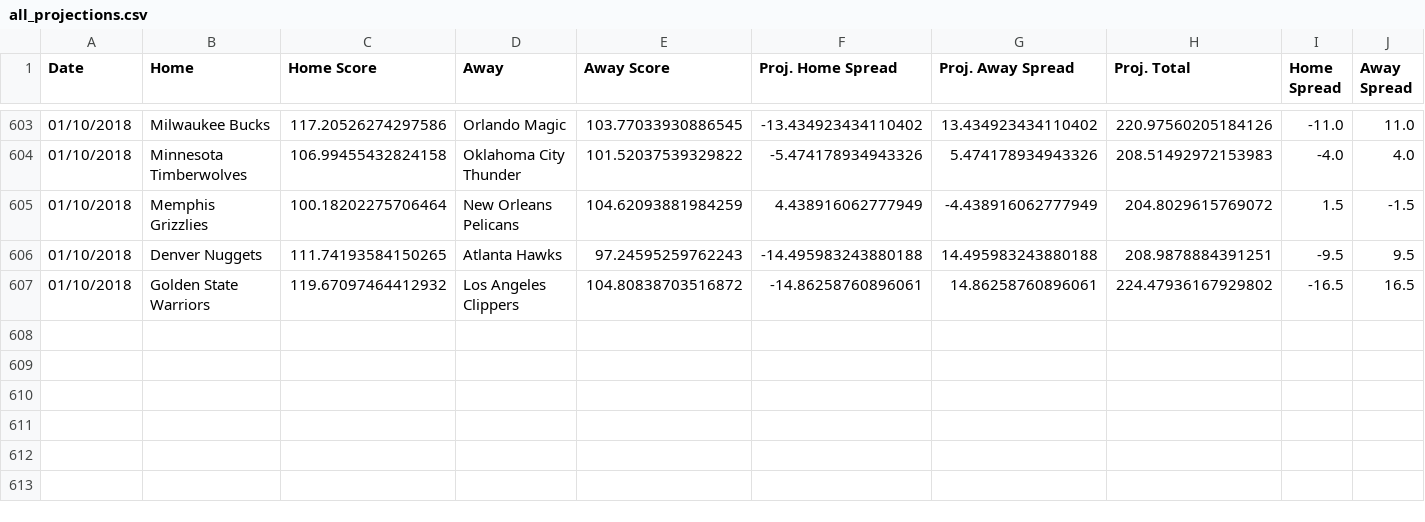
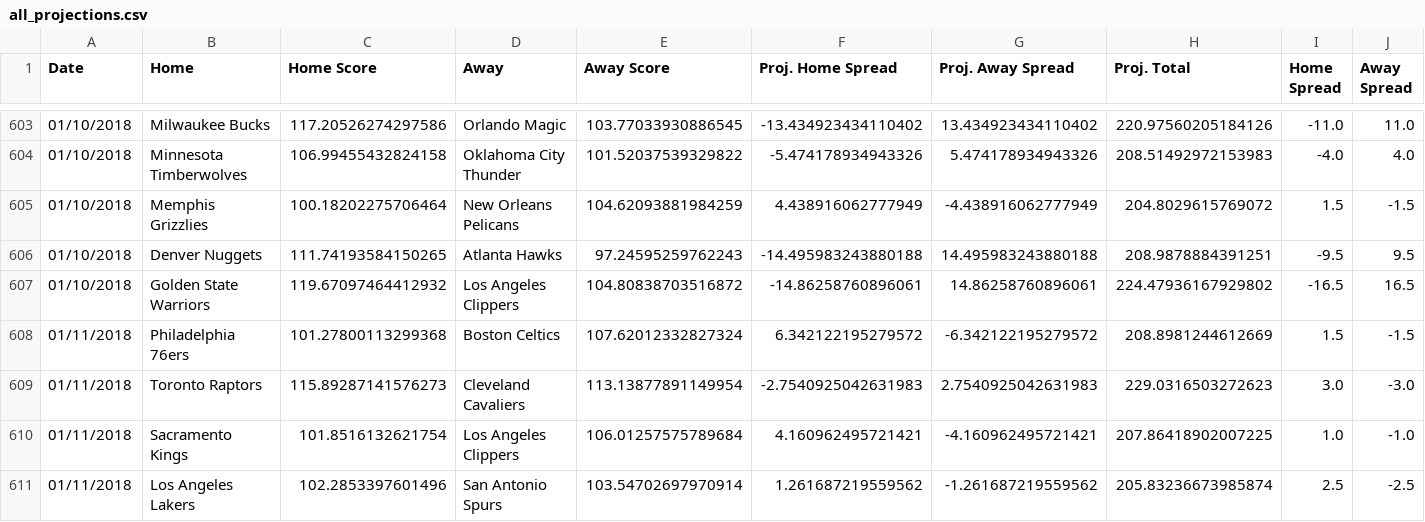
Before and after one commit to RyanOhara/SAM, a CSV file: all_projections.csv, drawn as a sheet; only a part is shown, gaps mark what is left out; rows hold the shown columns only; the diff names each change by its address in the sheet, - before the commit and + after, or states it on an @@ line.

```diff
--- a/all_projections.csv
+++ b/all_projections.csv
+row 608: 01/11/2018 | Philadelphia 76ers | 101.27800113299368 | Boston Celtics | 107.62012332827324 | 6.342122195279572 | -6.342122195279572 | 208.8981244612669 | 1.5 | -1.5
+row 609: 01/11/2018 | Toronto Raptors | 115.89287141576273 | Cleveland Cavaliers | 113.13877891149954 | -2.7540925042631983 | 2.7540925042631983 | 229.0316503272623 | 3.0 | -3.0
+row 610: 01/11/2018 | Sacramento Kings | 101.8516132621754 | Los Angeles Clippers | 106.01257575789684 | 4.160962495721421 | -4.160962495721421 | 207.86418902007225 | 1.0 | -1.0
+row 611: 01/11/2018 | Los Angeles Lakers | 102.2853397601496 | San Antonio Spurs | 103.54702697970914 | 1.261687219559562 | -1.261687219559562 | 205.83236673985874 | 2.5 | -2.5
```
Also changed, not shown: injury_updates.csv, pace_hca.csv, 5 other files.
